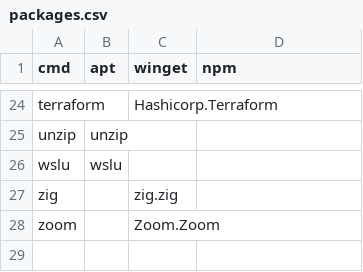
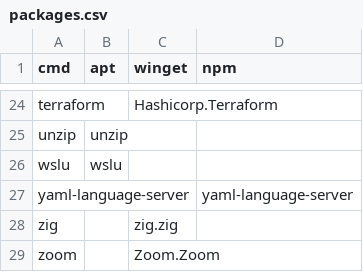
Before and after one commit to pfesenmeier/nvim, a CSV file: lib/packages.csv, drawn as a sheet; only a part is shown, gaps mark what is left out.

```diff
--- a/lib/packages.csv
+++ b/lib/packages.csv
@@ -26,2 +26,3 @@ unzip,unzip,,
 wslu,wslu,,
+yaml-language-server,,,yaml-language-server
 zig,,zig.zig,
```
Also changed, not shown: 6 other files.
